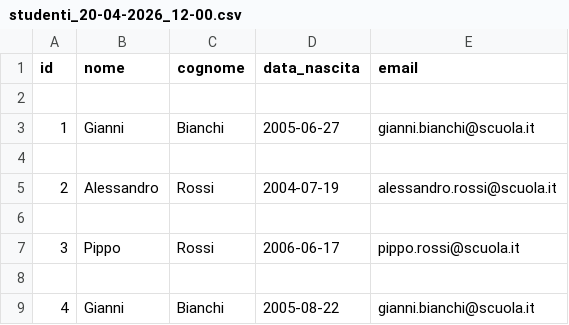
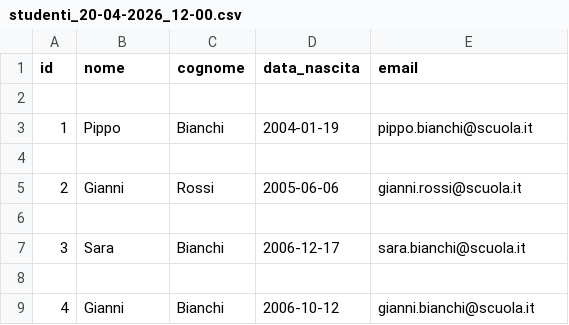
Before and after one commit to AlessandroVerduna/esercizi-fondamenti-its, a CSV file: aprile/student_pipeline/data/input/studenti_20-04-2026_12-00.csv, drawn as a sheet.

```diff
--- a/aprile/student_pipeline/data/input/studenti_20-04-2026_12-00.csv
+++ b/aprile/student_pipeline/data/input/studenti_20-04-2026_12-00.csv
@@ -2,8 +2,8 @@ id,nome,cognome,data_nascita,email
 
-1,Gianni,Bianchi,2005-06-27,gianni.bianchi@scuola.it
+1,Pippo,Bianchi,2004-01-19,pippo.bianchi@scuola.it
 
-2,Alessandro,Rossi,2004-07-19,alessandro.rossi@scuola.it
+2,Gianni,Rossi,2005-06-06,gianni.rossi@scuola.it
 
-3,Pippo,Rossi,2006-06-17,pippo.rossi@scuola.it
+3,Sara,Bianchi,2006-12-17,sara.bianchi@scuola.it
 
-4,Gianni,Bianchi,2005-08-22,gianni.bianchi@scuola.it
+4,Gianni,Bianchi,2006-10-12,gianni.bianchi@scuola.it
```
Also changed, not shown: 4 other files.
